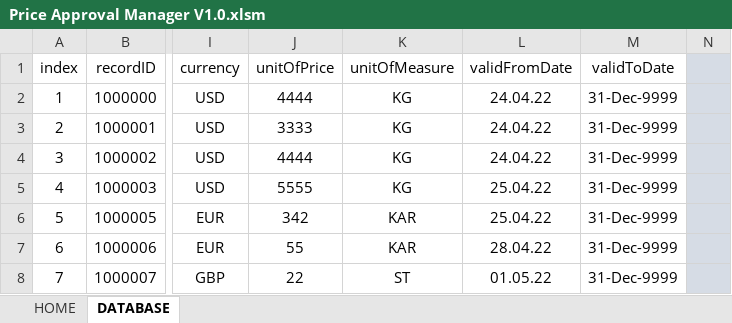
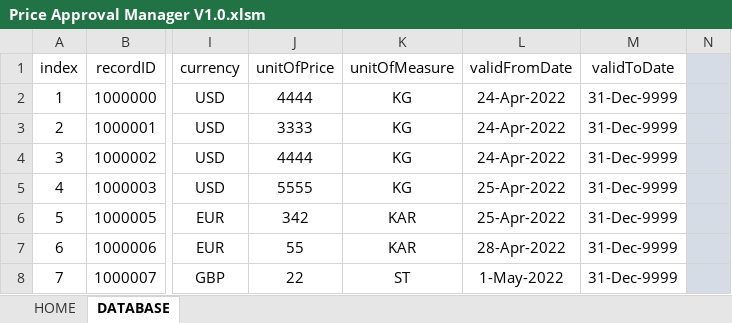
Before and after one commit to tothzola/price-manager, an Excel workbook: Price Approval Manager V1.0.xlsm, sheet DATABASE, drawn as a sheet; only a part is shown, gaps mark what is left out; values as stored, in another font and other column widths than the file's, no borders; the diff names each change by its address in the sheet, - before the commit and + after, or states it on an @@ line.

Commit message:
#48 #46 #45 All Bugs Resolved

```diff
--- a/Price Approval Manager V1.0.xlsm (sheet DATABASE)
+++ b/Price Approval Manager V1.0.xlsm (sheet DATABASE)
-L2:L4 (validFromDate): 24.04.22
+L2:L4 (validFromDate): 24-Apr-2022
-L5:L6 (validFromDate): 25.04.22
+L5:L6 (validFromDate): 25-Apr-2022
-L7 (validFromDate): 28.04.22
+L7 (validFromDate): 28-Apr-2022
-L8 (validFromDate): 01.05.22
+L8 (validFromDate): 1-May-2022
```
Also changed, not shown: sheet HOME.
